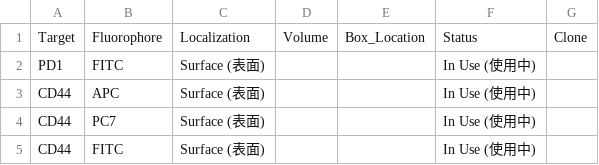
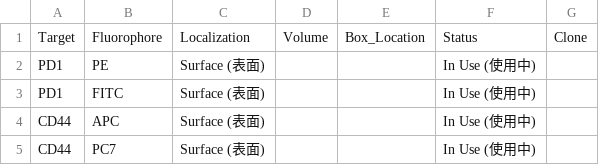
Before and after one commit to Zwww404/antibody-app, a CSV file: backups/antibodies_2026-08-13.csv, drawn as a sheet; only a part is shown; the shorter side is filled out with more unchanged rows.

```diff
--- a/backups/antibodies_2026-08-13.csv
+++ b/backups/antibodies_2026-08-13.csv
@@ -1,2 +1,3 @@
 Target,Fluorophore,Localization,Volume,Box_Location,Status,Clone
+PD1,PE,Surface (表面),,,In Use (使用中),
 PD1,FITC,Surface (表面),,,In Use (使用中),
```
